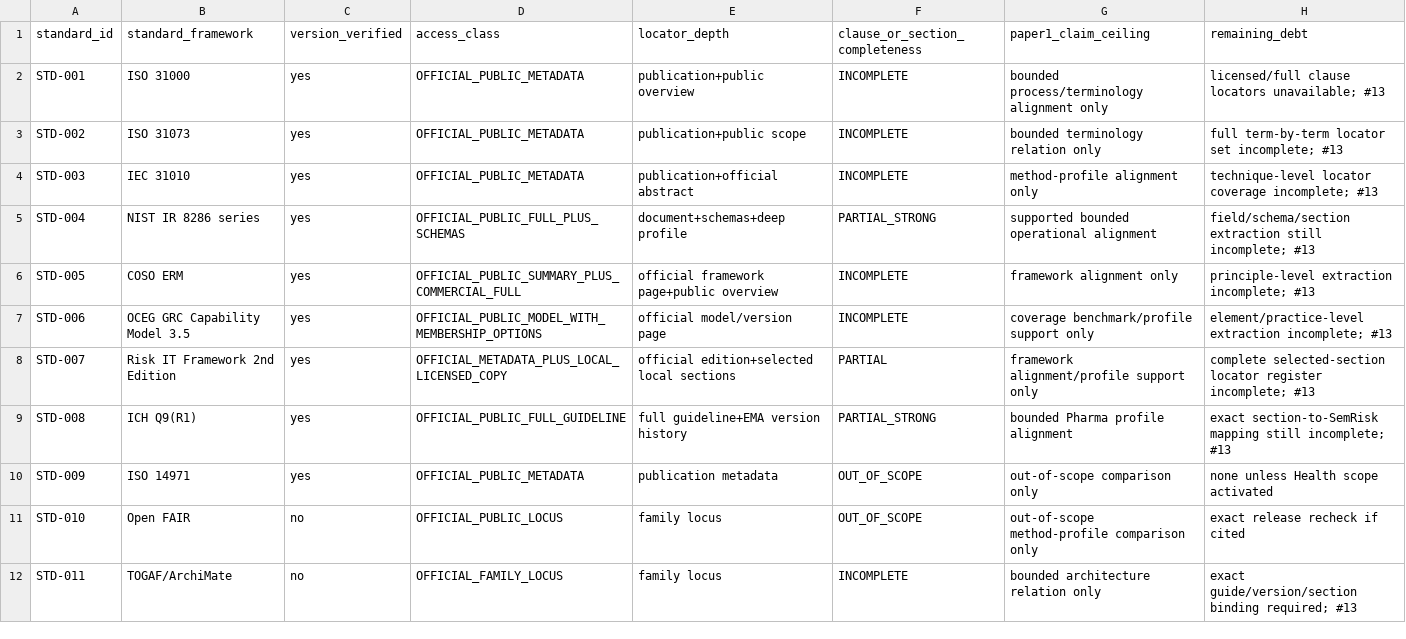
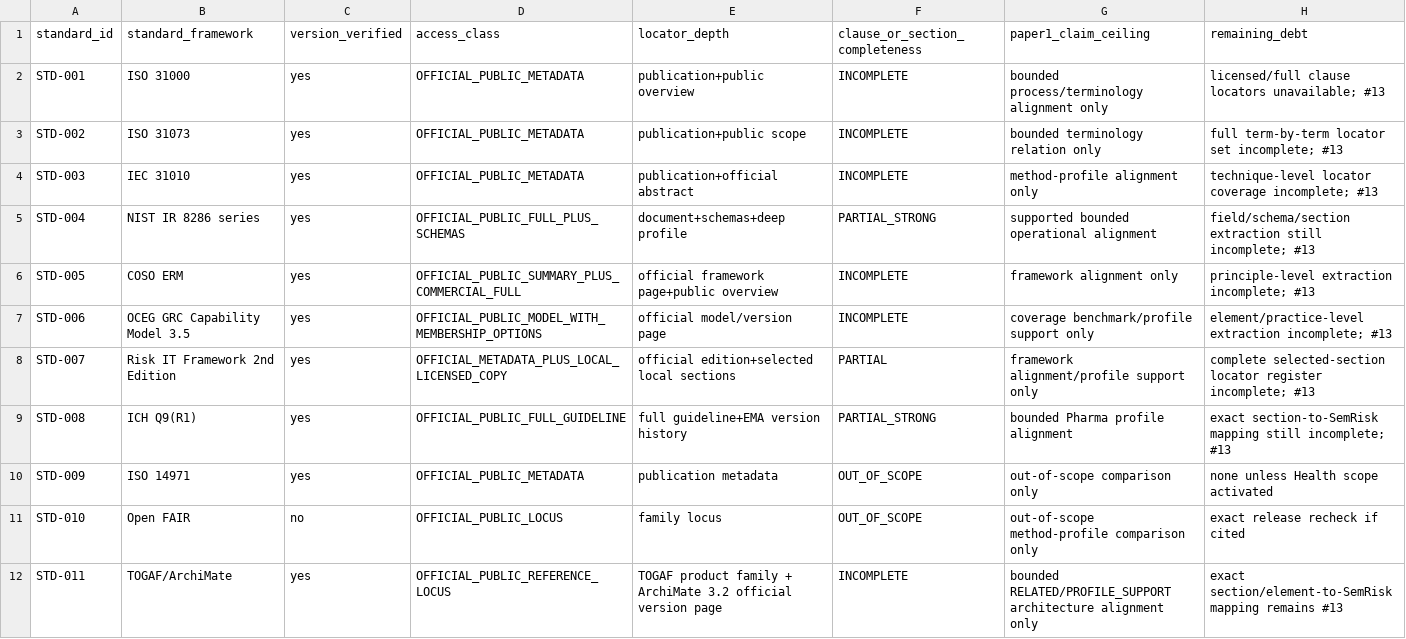
Before and after one commit to ArazSaieArasi3/SemRisk, a CSV file: evaluation/standards/standards-evidence-coverage-v1.0.csv, drawn as a sheet.

Commit message:
Issue #93 update EA reference evidence ceiling after version binding

```diff
--- a/evaluation/standards/standards-evidence-coverage-v1.0.csv
+++ b/evaluation/standards/standards-evidence-coverage-v1.0.csv
@@ -11,2 +11,2 @@ STD-009,ISO 14971,yes,OFFICIAL_PUBLIC_METADATA,publication metadata,OUT_OF_SCOPE
 STD-010,Open FAIR,no,OFFICIAL_PUBLIC_LOCUS,family locus,OUT_OF_SCOPE,"out-of-scope method-profile comparison only","exact release recheck if cited"
-STD-011,TOGAF/ArchiMate,no,OFFICIAL_FAMILY_LOCUS,family locus,INCOMPLETE,"bounded architecture relation only","exact guide/version/section binding required; #13"
+STD-011,TOGAF/ArchiMate,yes,OFFICIAL_PUBLIC_REFERENCE_LOCUS,"TOGAF product family + ArchiMate 3.2 official version page",INCOMPLETE,"bounded RELATED/PROFILE_SUPPORT architecture alignment only","exact section/element-to-SemRisk mapping remains #13"
```
